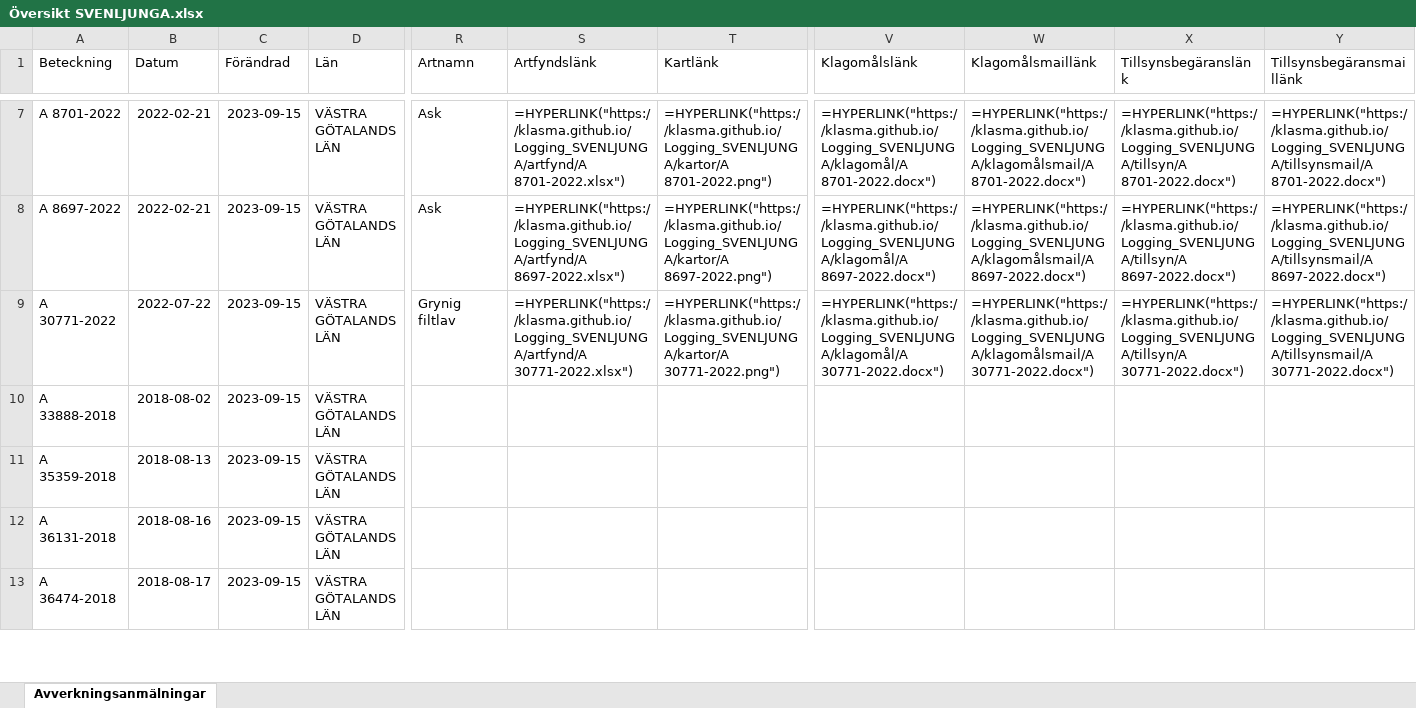
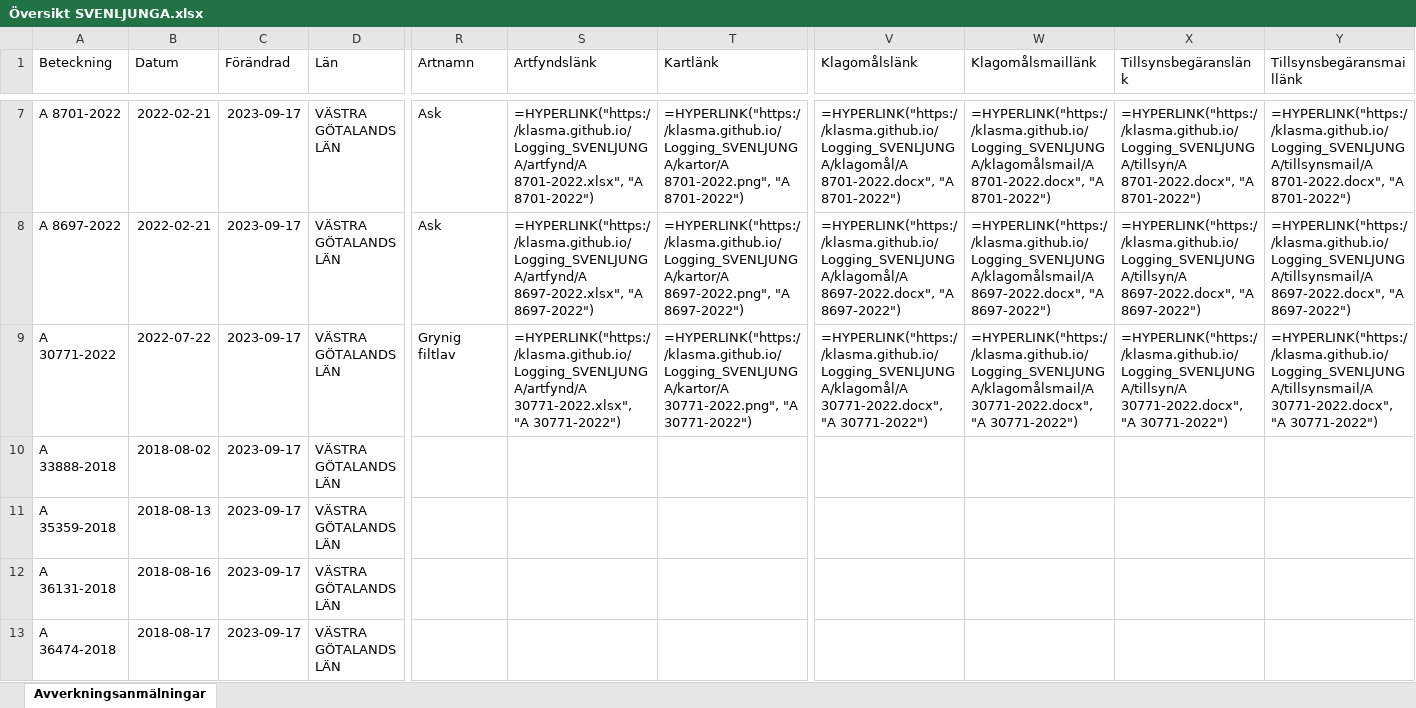
Before and after one commit to klasma/Logging_SVENLJUNGA, an Excel workbook: Översikt SVENLJUNGA.xlsx, sheet Avverkningsanmälningar, drawn as a sheet; only a part is shown, gaps mark what is left out; values as stored, in another font and other column widths than the file's, no borders; formulas without a stored value are shown as written; the diff covers the shown part only; the diff names each change by its address in the sheet, - before the commit and + after, or states it on an @@ line.

```diff
--- a/Översikt SVENLJUNGA.xlsx (sheet Avverkningsanmälningar)
+++ b/Översikt SVENLJUNGA.xlsx (sheet Avverkningsanmälningar)
-C7:C13 (Förändrad): 2023-09-15
+C7:C13 (Förändrad): 2023-09-17
-S7 (Artfyndslänk): =HYPERLINK("https://klasma.github.io/Logging_SVENLJUNGA/artfynd/A 8701-2022.xlsx")
+S7 (Artfyndslänk): =HYPERLINK("https://klasma.github.io/Logging_SVENLJUNGA/artfynd/A 8701-2022.xlsx", "A 8701-2022")
-T7 (Kartlänk): =HYPERLINK("https://klasma.github.io/Logging_SVENLJUNGA/kartor/A 8701-2022.png")
+T7 (Kartlänk): =HYPERLINK("https://klasma.github.io/Logging_SVENLJUNGA/kartor/A 8701-2022.png", "A 8701-2022")
-V7 (Klagomålslänk): =HYPERLINK("https://klasma.github.io/Logging_SVENLJUNGA/klagomål/A 8701-2022.docx")
+V7 (Klagomålslänk): =HYPERLINK("https://klasma.github.io/Logging_SVENLJUNGA/klagomål/A 8701-2022.docx", "A 8701-2022")
-W7 (Klagomålsmaillänk): =HYPERLINK("https://klasma.github.io/Logging_SVENLJUNGA/klagomålsmail/A 8701-2022.docx")
+W7 (Klagomålsmaillänk): =HYPERLINK("https://klasma.github.io/Logging_SVENLJUNGA/klagomålsmail/A 8701-2022.docx", "A 8701-2022")
-X7 (Tillsynsbegäranslänk): =HYPERLINK("https://klasma.github.io/Logging_SVENLJUNGA/tillsyn/A 8701-2022.docx")
+X7 (Tillsynsbegäranslänk): =HYPERLINK("https://klasma.github.io/Logging_SVENLJUNGA/tillsyn/A 8701-2022.docx", "A 8701-2022")
-Y7 (Tillsynsbegäransmaillänk): =HYPERLINK("https://klasma.github.io/Logging_SVENLJUNGA/tillsynsmail/A 8701-2022.docx")
+Y7 (Tillsynsbegäransmaillänk): =HYPERLINK("https://klasma.github.io/Logging_SVENLJUNGA/tillsynsmail/A 8701-2022.docx", "A 8701-2022")
-S8 (Artfyndslänk): =HYPERLINK("https://klasma.github.io/Logging_SVENLJUNGA/artfynd/A 8697-2022.xlsx")
+S8 (Artfyndslänk): =HYPERLINK("https://klasma.github.io/Logging_SVENLJUNGA/artfynd/A 8697-2022.xlsx", "A 8697-2022")
-T8 (Kartlänk): =HYPERLINK("https://klasma.github.io/Logging_SVENLJUNGA/kartor/A 8697-2022.png")
+T8 (Kartlänk): =HYPERLINK("https://klasma.github.io/Logging_SVENLJUNGA/kartor/A 8697-2022.png", "A 8697-2022")
-V8 (Klagomålslänk): =HYPERLINK("https://klasma.github.io/Logging_SVENLJUNGA/klagomål/A 8697-2022.docx")
+V8 (Klagomålslänk): =HYPERLINK("https://klasma.github.io/Logging_SVENLJUNGA/klagomål/A 8697-2022.docx", "A 8697-2022")
-W8 (Klagomålsmaillänk): =HYPERLINK("https://klasma.github.io/Logging_SVENLJUNGA/klagomålsmail/A 8697-2022.docx")
+W8 (Klagomålsmaillänk): =HYPERLINK("https://klasma.github.io/Logging_SVENLJUNGA/klagomålsmail/A 8697-2022.docx", "A 8697-2022")
-X8 (Tillsynsbegäranslänk): =HYPERLINK("https://klasma.github.io/Logging_SVENLJUNGA/tillsyn/A 8697-2022.docx")
+X8 (Tillsynsbegäranslänk): =HYPERLINK("https://klasma.github.io/Logging_SVENLJUNGA/tillsyn/A 8697-2022.docx", "A 8697-2022")
-Y8 (Tillsynsbegäransmaillänk): =HYPERLINK("https://klasma.github.io/Logging_SVENLJUNGA/tillsynsmail/A 8697-2022.docx")
+Y8 (Tillsynsbegäransmaillänk): =HYPERLINK("https://klasma.github.io/Logging_SVENLJUNGA/tillsynsmail/A 8697-2022.docx", "A 8697-2022")
-S9 (Artfyndslänk): =HYPERLINK("https://klasma.github.io/Logging_SVENLJUNGA/artfynd/A 30771-2022.xlsx")
+S9 (Artfyndslänk): =HYPERLINK("https://klasma.github.io/Logging_SVENLJUNGA/artfynd/A 30771-2022.xlsx", "A 30771-2022")
-T9 (Kartlänk): =HYPERLINK("https://klasma.github.io/Logging_SVENLJUNGA/kartor/A 30771-2022.png")
+T9 (Kartlänk): =HYPERLINK("https://klasma.github.io/Logging_SVENLJUNGA/kartor/A 30771-2022.png", "A 30771-2022")
-V9 (Klagomålslänk): =HYPERLINK("https://klasma.github.io/Logging_SVENLJUNGA/klagomål/A 30771-2022.docx")
+V9 (Klagomålslänk): =HYPERLINK("https://klasma.github.io/Logging_SVENLJUNGA/klagomål/A 30771-2022.docx", "A 30771-2022")
-W9 (Klagomålsmaillänk): =HYPERLINK("https://klasma.github.io/Logging_SVENLJUNGA/klagomålsmail/A 30771-2022.docx")
+W9 (Klagomålsmaillänk): =HYPERLINK("https://klasma.github.io/Logging_SVENLJUNGA/klagomålsmail/A 30771-2022.docx", "A 30771-2022")
-X9 (Tillsynsbegäranslänk): =HYPERLINK("https://klasma.github.io/Logging_SVENLJUNGA/tillsyn/A 30771-2022.docx")
+X9 (Tillsynsbegäranslänk): =HYPERLINK("https://klasma.github.io/Logging_SVENLJUNGA/tillsyn/A 30771-2022.docx", "A 30771-2022")
-Y9 (Tillsynsbegäransmaillänk): =HYPERLINK("https://klasma.github.io/Logging_SVENLJUNGA/tillsynsmail/A 30771-2022.docx")
+Y9 (Tillsynsbegäransmaillänk): =HYPERLINK("https://klasma.github.io/Logging_SVENLJUNGA/tillsynsmail/A 30771-2022.docx", "A 30771-2022")
```
Also changed, not shown: 407 edited cells elsewhere in this sheet, artfynd/A 1901-2021.xlsx, artfynd/A 27812-2019.xlsx, 39 other files.
